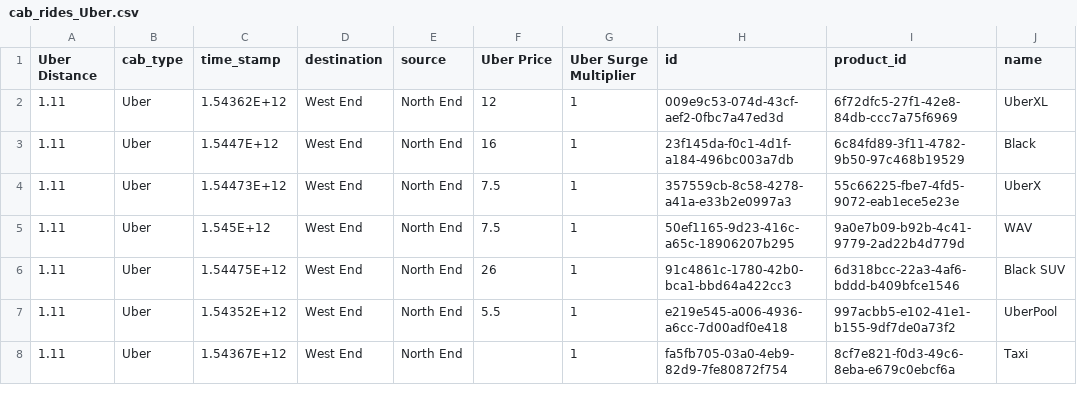
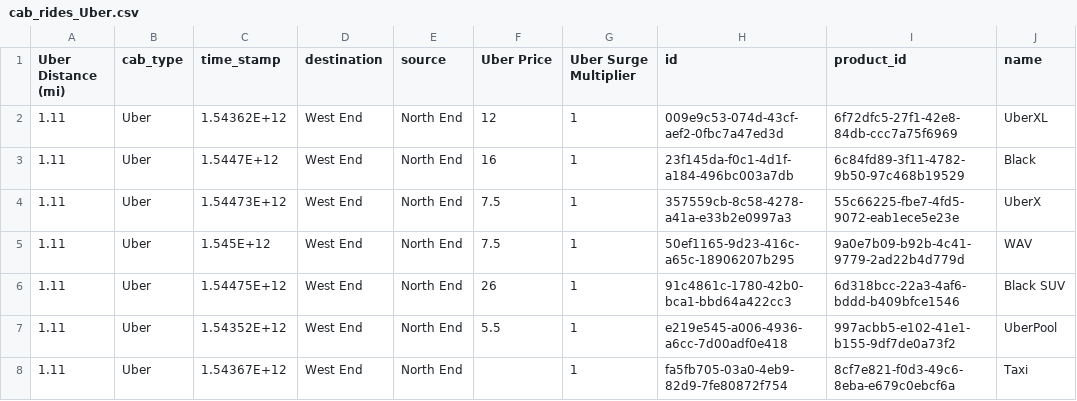
Before and after one commit to ryanraff43/FinalProjectData, a CSV file: cab_rides_Uber.csv, drawn as a sheet; only a part is shown.

Commit message:
Update cab_rides_Uber.csv

```diff
--- a/cab_rides_Uber.csv
+++ b/cab_rides_Uber.csv
@@ -1,2 +1,2 @@
-Uber Distance,cab_type,time_stamp,destination,source,Uber Price,Uber Surge Multiplier,id,product_id,name
+Uber Distance (mi),cab_type,time_stamp,destination,source,Uber Price,Uber Surge Multiplier,id,product_id,name
 1.11,Uber,1.54362E+12,West End,North End,12,1,009e9c53-074d-43cf-aef2-0fbc7a47ed3d,6f72dfc5-27f1-42e8-84db-ccc7a75f6969,UberXL
```
